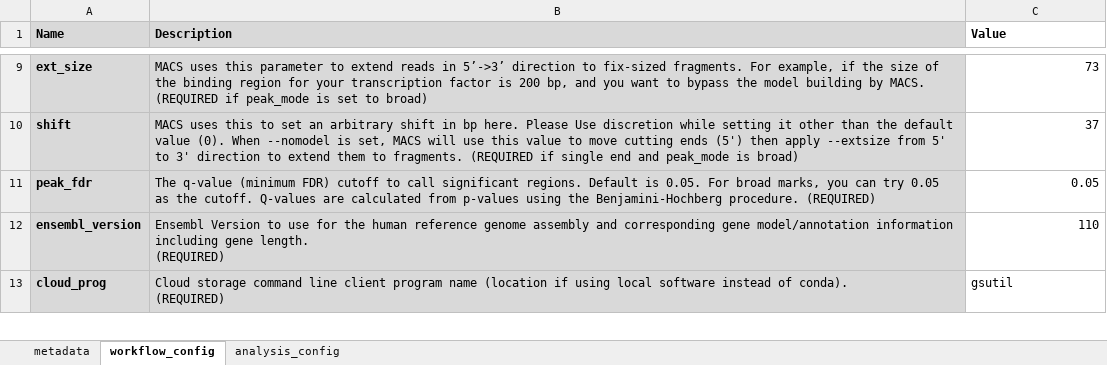
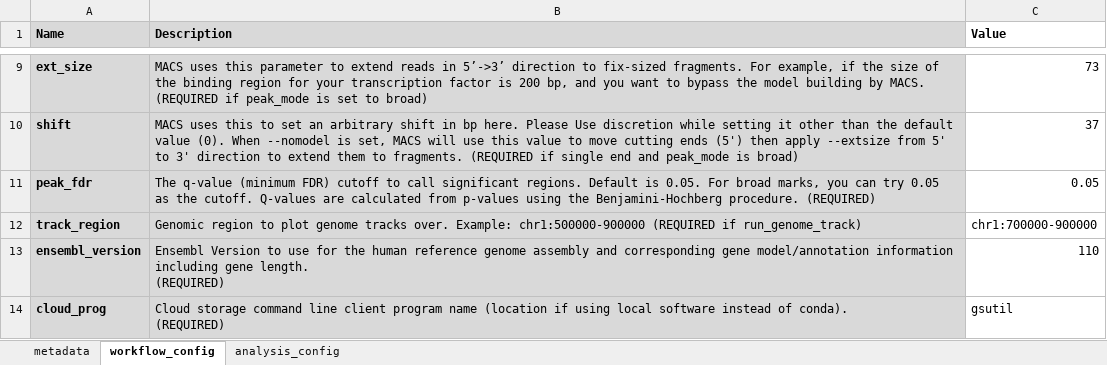
Before and after one commit to NCI-CIDC/cidc_atacseq2_releases, an Excel workbook: config/config-sra-test.xlsx, sheet workflow_config, drawn as a sheet; only a part is shown, gaps mark what is left out; values as stored, in another font and other column widths than the file's, no borders; the diff names each change by its address in the sheet, - before the commit and + after, or states it on an @@ line.

Commit message:
Add param for genome tracks region

```diff
--- a/config/config-sra-test.xlsx (sheet workflow_config)
+++ b/config/config-sra-test.xlsx (sheet workflow_config)
+row 12: track_region | Genomic region to plot genome tracks over. Example: chr1:500000-900000 (REQUIRED if run_genome_track) | chr1:700000-900000
```
Also changed, not shown: config/config-sra-test-subset.xlsx.
